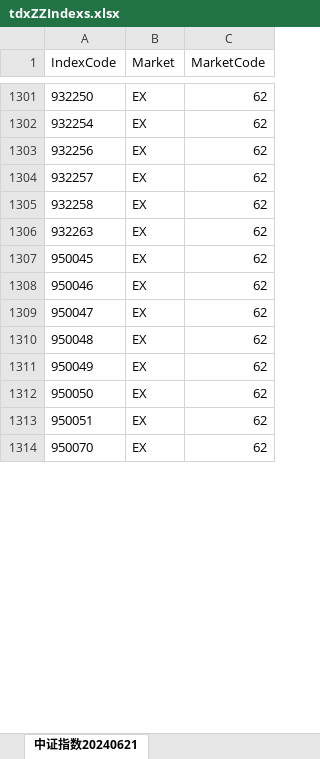
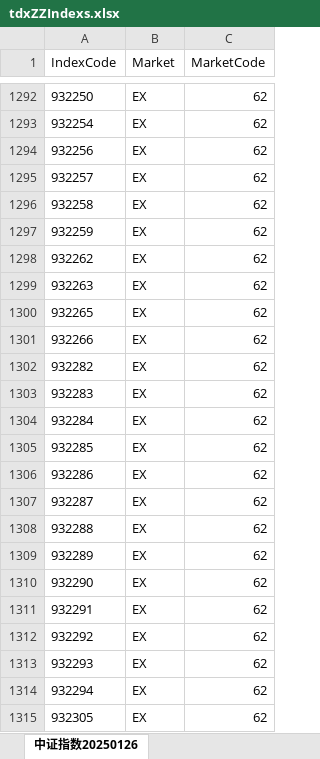
Before and after one commit to u588/app, an Excel workbook: TDXapp/tdxAppData/tdxZZIndexs.xlsx, sheet 中证指数20250126, drawn as a sheet; only a part is shown, gaps mark what is left out; the shorter side is filled out with more unchanged rows; values as stored, in another font and other column widths than the file's, no borders; the diff covers the shown part only; the diff names each change by its address in the sheet, - before the commit and + after, or states it on an @@ line.

```diff
--- a/TDXapp/tdxAppData/tdxZZIndexs.xlsx (sheet 中证指数20250126)
+++ b/TDXapp/tdxAppData/tdxZZIndexs.xlsx (sheet 中证指数20250126)
-sheet tab: 中证指数20240621
+sheet tab: 中证指数20250126
+row 1297: 932259 | EX | 62
+row 1298: 932262 | EX | 62
+row 1300: 932265 | EX | 62
+row 1301: 932266 | EX | 62
+row 1302: 932282 | EX | 62
+row 1303: 932283 | EX | 62
+row 1304: 932284 | EX | 62
+row 1305: 932285 | EX | 62
+row 1306: 932286 | EX | 62
+row 1307: 932287 | EX | 62
+row 1308: 932288 | EX | 62
+row 1309: 932289 | EX | 62
+row 1310: 932290 | EX | 62
+row 1311: 932291 | EX | 62
+row 1312: 932292 | EX | 62
+row 1313: 932293 | EX | 62
+row 1314: 932294 | EX | 62
+row 1315: 932305 | EX | 62
```
Also changed, not shown: 368 added rows, 230 removed rows and 23 edited cells elsewhere in this sheet, TDXapp/tdxAppData/csIndex.xlsx, TDXapp/tdxAppData/indexM.xlsx, 13 other files.
